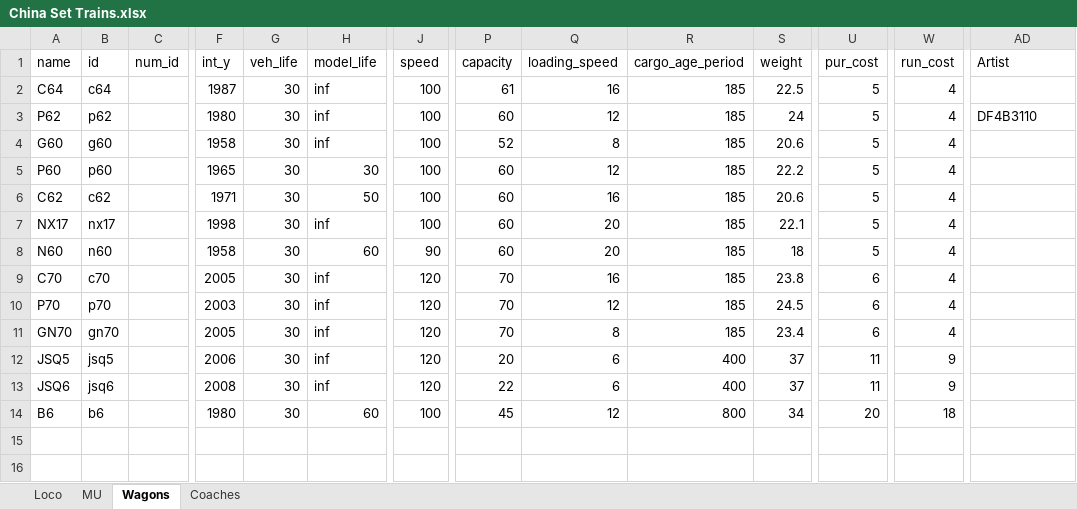
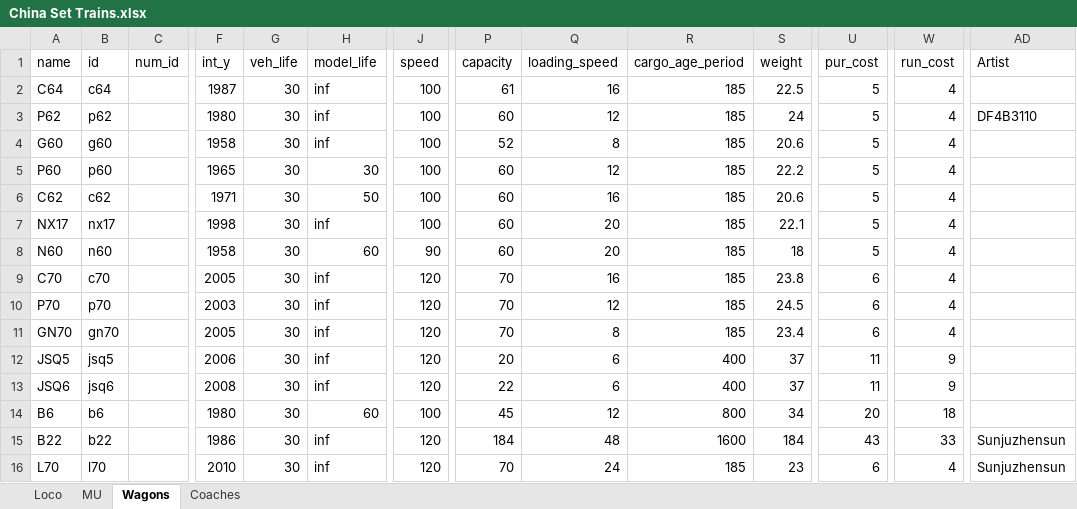
Before and after one commit to OpenTTD-China-Set/China-Set-Trains, an Excel workbook: docs/China Set Trains.xlsx, sheet Wagons, drawn as a sheet; only a part is shown, gaps mark what is left out; values as stored, in another font and other column widths than the file's, no borders; rows hold the shown columns only; the diff names each change by its address in the sheet, - before the commit and + after, or states it on an @@ line.

```diff
--- a/docs/China Set Trains.xlsx (sheet Wagons)
+++ b/docs/China Set Trains.xlsx (sheet Wagons)
+row 15: B22 | b22 |  | 1986 | 30 | inf | 120 | 184 | 48 | 1600 | 184 | 43 | 33 | Sunjuzhensun
+row 16: L70 | l70 |  | 2010 | 30 | inf | 120 | 70 | 24 | 185 | 23 | 6 | 4 | Sunjuzhensun
```
Also changed, not shown: sheet Loco, 1 other file.
